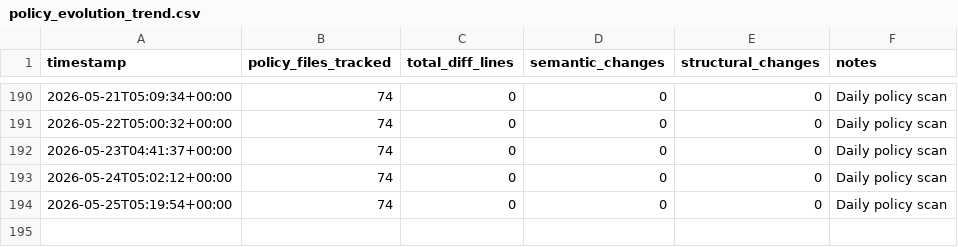
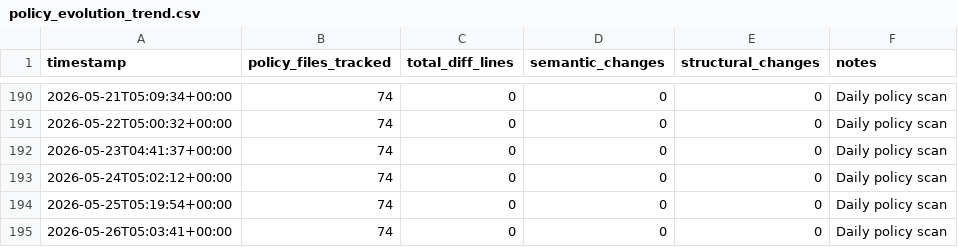
Before and after one commit to dhananjaysmvdu/BioSignal-AI, a CSV file: observatory/metrics/policy_evolution_trend.csv, drawn as a sheet; only a part is shown, gaps mark what is left out; the diff names each change by its address in the sheet, - before the commit and + after, or states it on an @@ line.

```diff
--- a/observatory/metrics/policy_evolution_trend.csv
+++ b/observatory/metrics/policy_evolution_trend.csv
+row 195: 2026-05-26T05:03:41+00:00 | 74 | 0 | 0 | 0 | Daily policy scan
```
Also changed, not shown: observatory/metrics/integrity_trend.csv, observatory/metrics/reproducibility_trend.csv, 1 other file.
